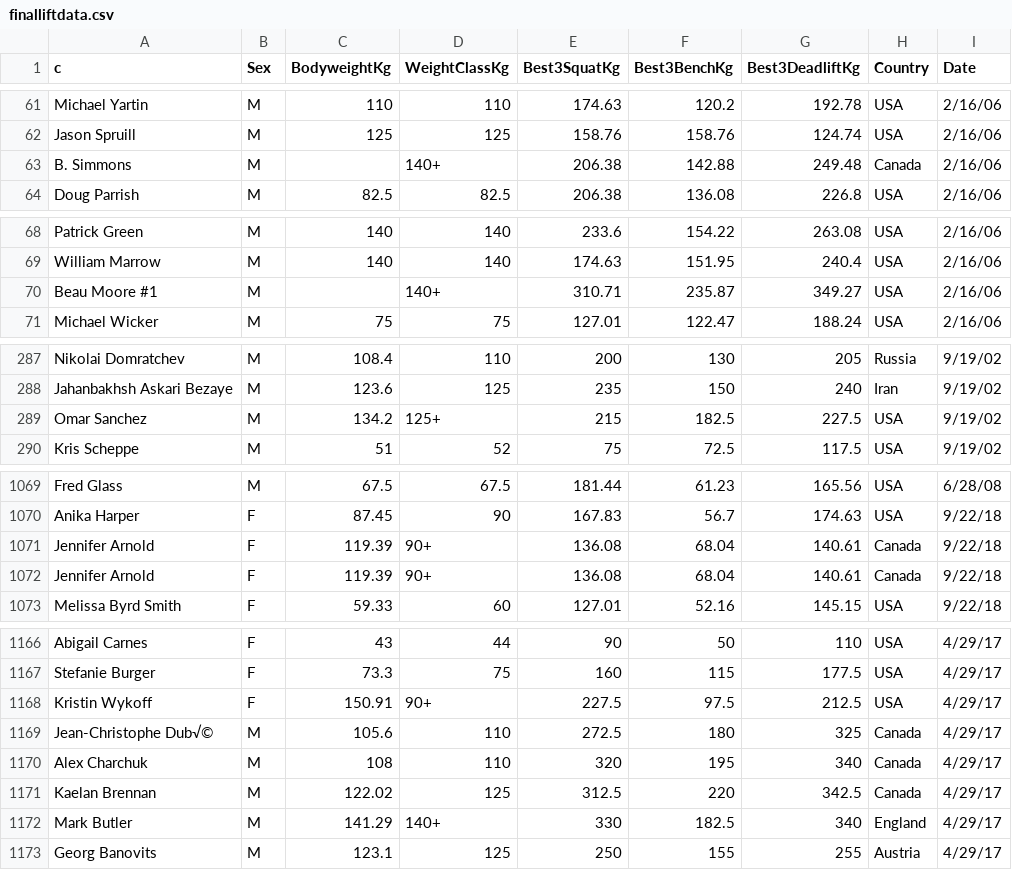
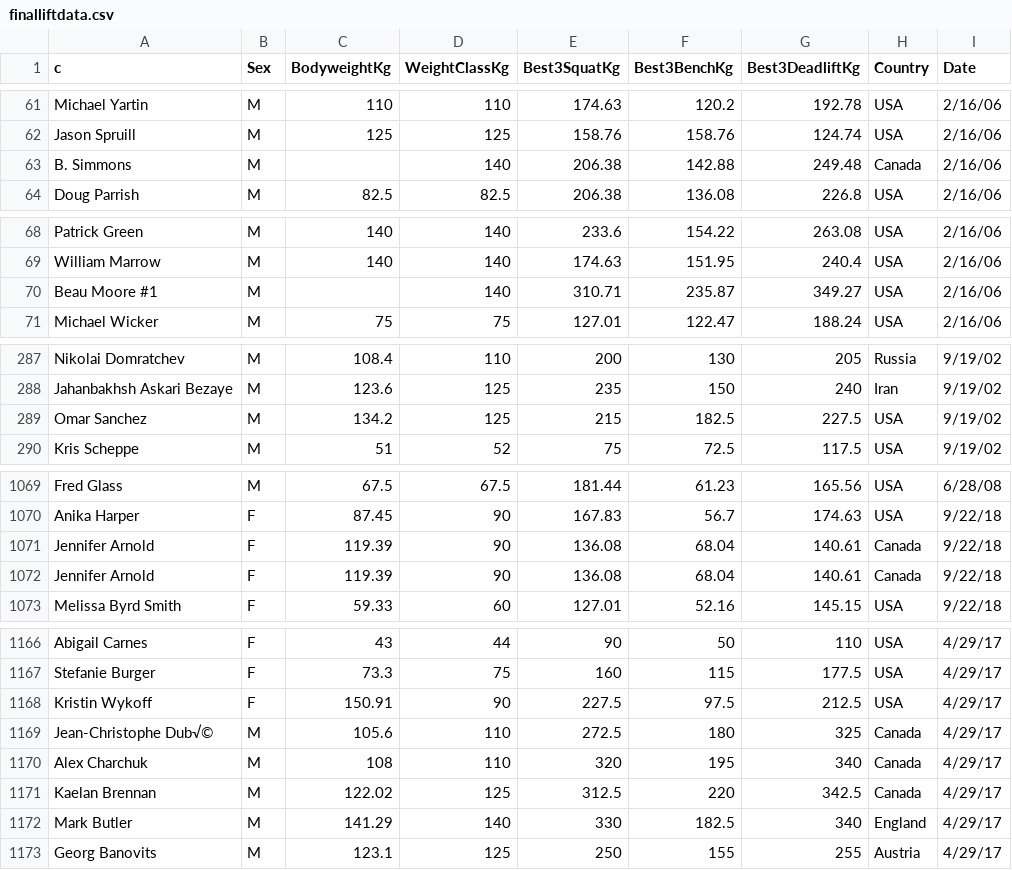
Before and after one commit to alice3cao/finalprojdata, a CSV file: finalliftdata.csv, drawn as a sheet; only a part is shown, gaps mark what is left out; the diff covers the shown part only.

```diff
--- a/finalliftdata.csv
+++ b/finalliftdata.csv
@@ -62,3 +62,3 @@ Michael Yartin,M,110,110,174.63,120.2,192.78,USA,2/16/06
 Jason Spruill,M,125,125,158.76,158.76,124.74,USA,2/16/06
-B. Simmons,M,,140+,206.38,142.88,249.48,Canada,2/16/06
+B. Simmons,M,,140,206.38,142.88,249.48,Canada,2/16/06
 Doug Parrish,M,82.5,82.5,206.38,136.08,226.8,USA,2/16/06
@@ -69,3 +69,3 @@ Patrick Green,M,140,140,233.6,154.22,263.08,USA,2/16/06
 William Marrow,M,140,140,174.63,151.95,240.4,USA,2/16/06
-Beau Moore #1,M,,140+,310.71,235.87,349.27,USA,2/16/06
+Beau Moore #1,M,,140,310.71,235.87,349.27,USA,2/16/06
 Michael Wicker,M,75,75,127.01,122.47,188.24,USA,2/16/06
@@ -288,3 +288,3 @@ Nikolai Domratchev,M,108.4,110,200,130,205,Russia,9/19/02
 Jahanbakhsh Askari Bezaye,M,123.6,125,235,150,240,Iran,9/19/02
-Omar Sanchez,M,134.2,125+,215,182.5,227.5,USA,9/19/02
+Omar Sanchez,M,134.2,125,215,182.5,227.5,USA,9/19/02
 Kris Scheppe,M,51,52,75,72.5,117.5,USA,9/19/02
@@ -1070,4 +1070,4 @@ Fred Glass,M,67.5,67.5,181.44,61.23,165.56,USA,6/28/08
 Anika Harper,F,87.45,90,167.83,56.7,174.63,USA,9/22/18
-Jennifer Arnold,F,119.39,90+,136.08,68.04,140.61,Canada,9/22/18
-Jennifer Arnold,F,119.39,90+,136.08,68.04,140.61,Canada,9/22/18
+Jennifer Arnold,F,119.39,90,136.08,68.04,140.61,Canada,9/22/18
+Jennifer Arnold,F,119.39,90,136.08,68.04,140.61,Canada,9/22/18
 Melissa Byrd Smith,F,59.33,60,127.01,52.16,145.15,USA,9/22/18
@@ -1167,3 +1167,3 @@ Abigail Carnes,F,43,44,90,50,110,USA,4/29/17
 Stefanie Burger,F,73.3,75,160,115,177.5,USA,4/29/17
-Kristin Wykoff,F,150.91,90+,227.5,97.5,212.5,USA,4/29/17
+Kristin Wykoff,F,150.91,90,227.5,97.5,212.5,USA,4/29/17
 Jean-Christophe Dub√©,M,105.6,110,272.5,180,325,Canada,4/29/17
@@ -1171,3 +1171,3 @@ Alex Charchuk,M,108,110,320,195,340,Canada,4/29/17
 Kaelan Brennan,M,122.02,125,312.5,220,342.5,Canada,4/29/17
-Mark Butler,M,141.29,140+,330,182.5,340,England,4/29/17
+Mark Butler,M,141.29,140,330,182.5,340,England,4/29/17
 Georg Banovits,M,123.1,125,250,155,255,Austria,4/29/17
```
Also changed, not shown: 43 edited cells elsewhere in this file.
